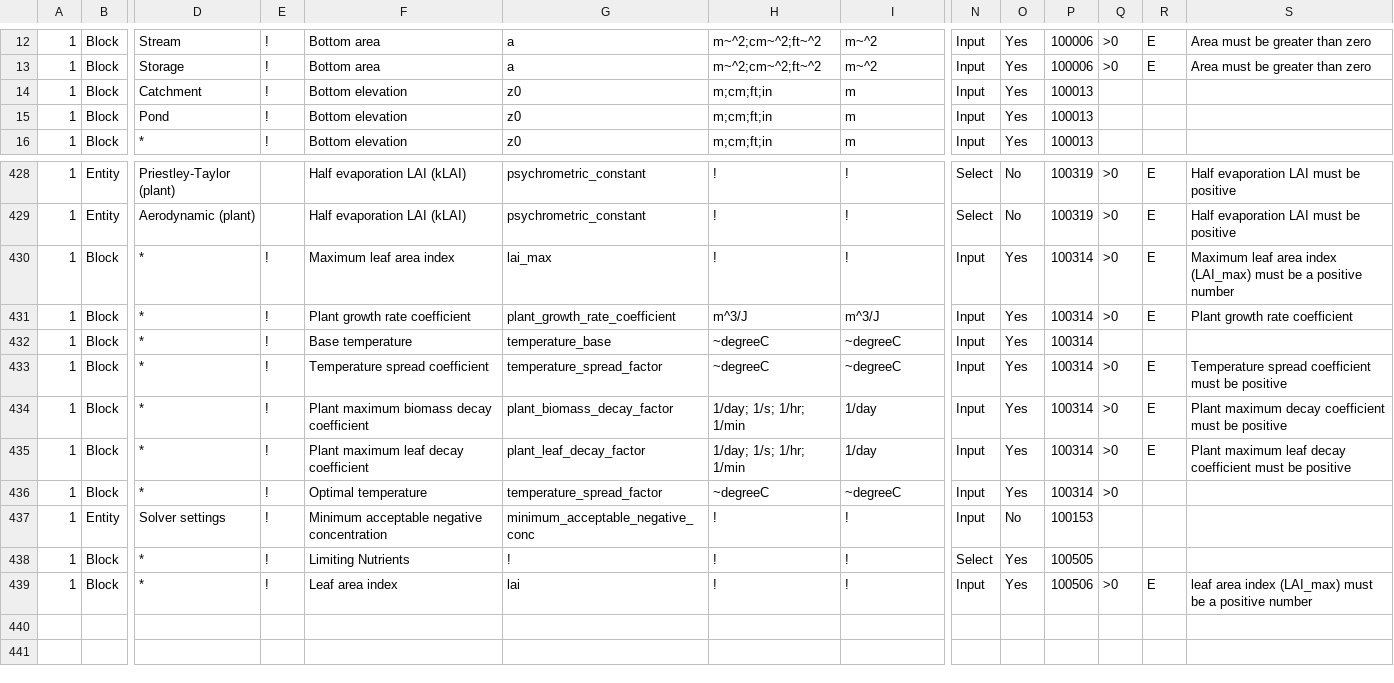
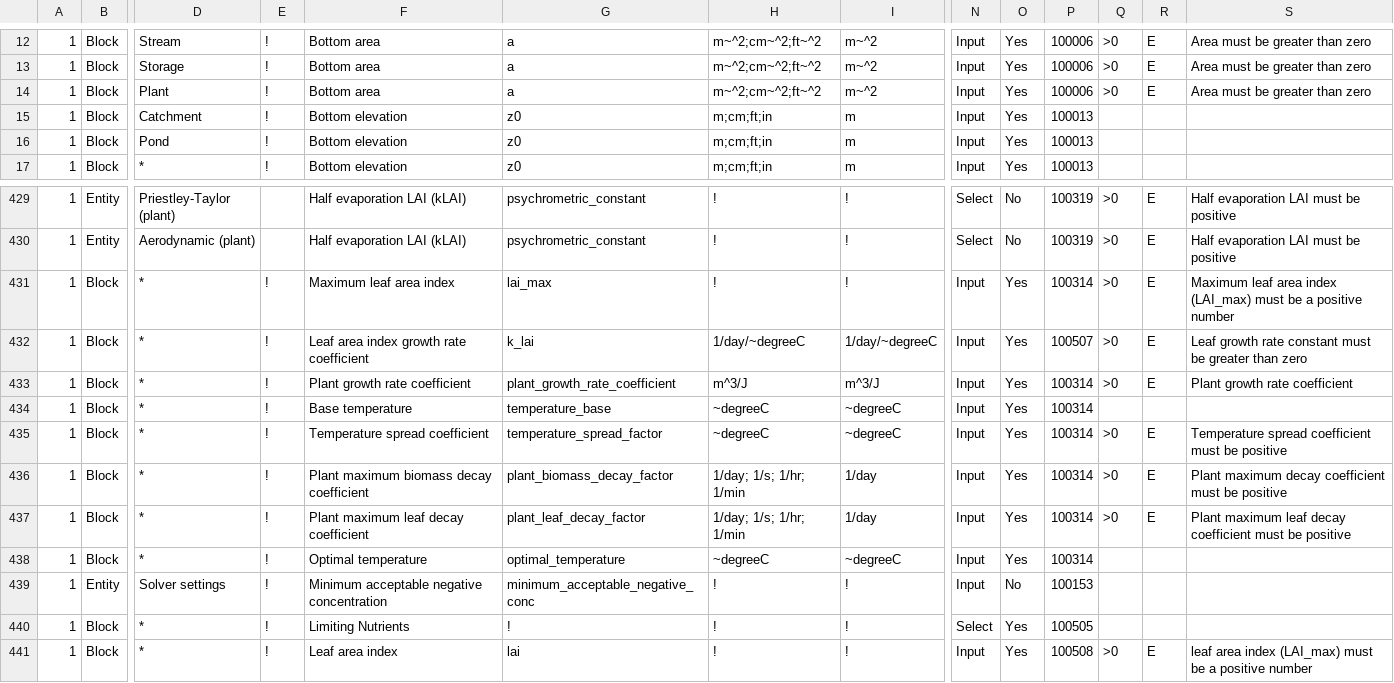
Before and after one commit to ArashMassoudieh/GIFMod, a CSV file: x64/GIFMod/Debug/GIFModGUIPropList.csv, drawn as a sheet; only a part is shown, gaps mark what is left out; addresses are those after the commit; rows hold the shown columns only; the diff names each change by its address in the sheet, - before the commit and + after, or states it on an @@ line.

Commit message:
plotting plant results, etc..

```diff
--- a/x64/GIFMod/Debug/GIFModGUIPropList.csv
+++ b/x64/GIFMod/Debug/GIFModGUIPropList.csv
+row 14: 1 | Block | Plant | ! | Bottom area | a | m~^2;cm~^2;ft~^2 | m~^2 | Input | Yes | 100006 | >0 | E | Area must be greater than zero
+row 432: 1 | Block | * | ! | Leaf area index growth rate coefficient | k_lai | 1/day/~degreeC | 1/day/~degreeC | Input | Yes | 100507 | >0 | E | Leaf growth rate constant must be greater than zero
-G438: temperature_spread_factor
+G438: optimal_temperature
-Q438: >0
+Q438: (empty)
-P441: 100506
+P441: 100508
```
Also changed, not shown: 13 other files.
